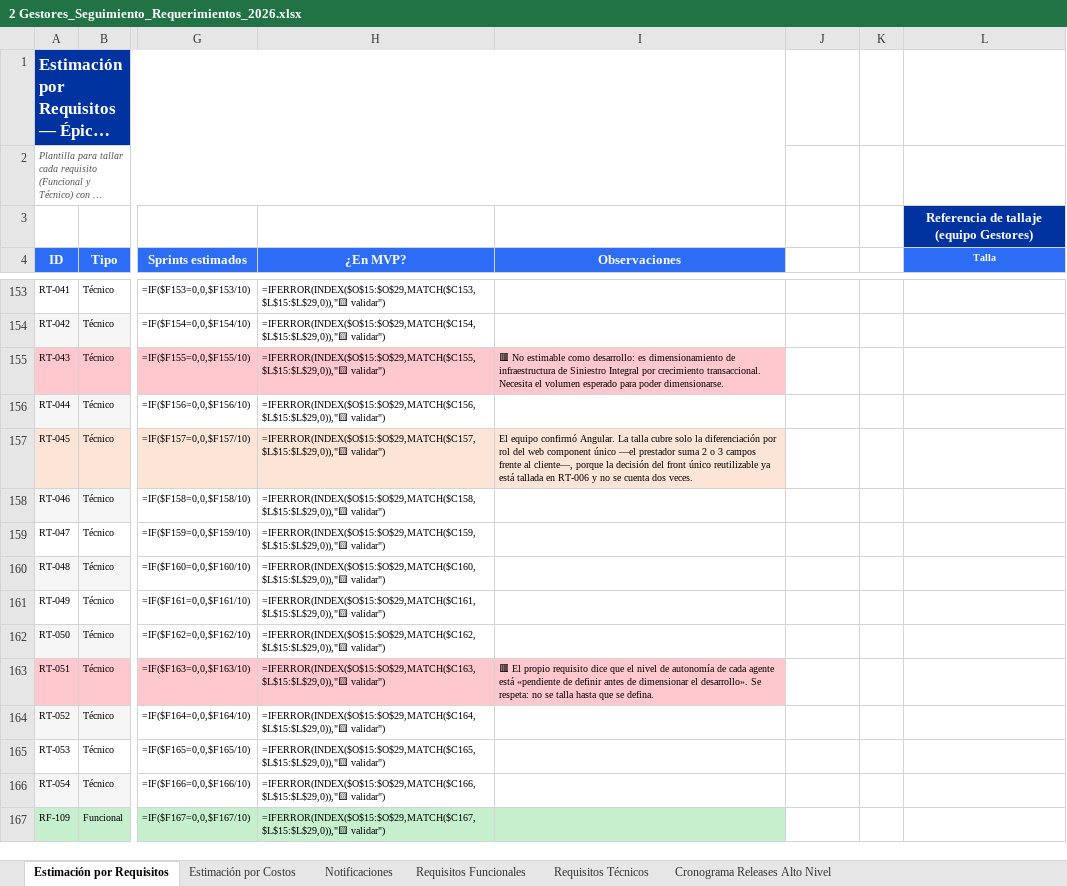
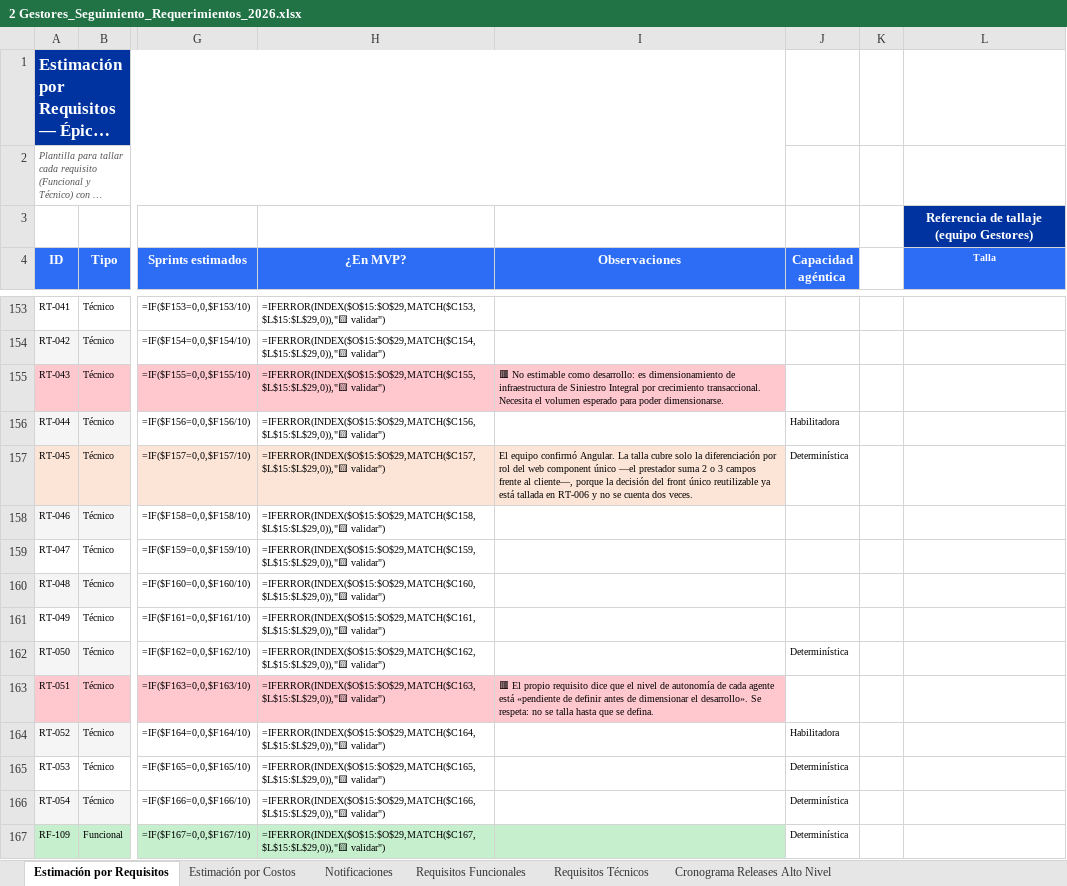
Before and after one commit to didierfrancogomez/propuestas, an Excel workbook: SURA/gestores-sura/estimacin mvp/2 Gestores_Seguimiento_Requerimientos_2026.xlsx, sheet Estimación por Requisitos, drawn as a sheet; only a part is shown, gaps mark what is left out; long unchanged cells end in …; values as stored, in another font and other column widths than the file's, no borders; formulas without a stored value are shown as written; the diff covers the shown part only; the diff names each change by its address in the sheet, - before the commit and + after, or states it on an @@ line.

```diff
--- a/SURA/gestores-sura/estimacin mvp/2 Gestores_Seguimiento_Requerimientos_2026.xlsx (sheet Estimación por Requisitos)
+++ b/SURA/gestores-sura/estimacin mvp/2 Gestores_Seguimiento_Requerimientos_2026.xlsx (sheet Estimación por Requisitos)
-J4: (empty)
+J4: Capacidad agéntica
-J4 fill: none
+J4 fill: #2D6DF6
-J156 (Capacidad agéntica): (empty)
+J156 (Capacidad agéntica): Habilitadora
-J157 (Capacidad agéntica): (empty)
+J157 (Capacidad agéntica): Determinística
-J162 (Capacidad agéntica): (empty)
+J162 (Capacidad agéntica): Determinística
-J164 (Capacidad agéntica): (empty)
+J164 (Capacidad agéntica): Habilitadora
-J165:J167 (Capacidad agéntica): (empty)
+J165:J167 (Capacidad agéntica): Determinística
```
Also changed, not shown: 96 edited cells, cell formats and merged cells elsewhere in this sheet.
